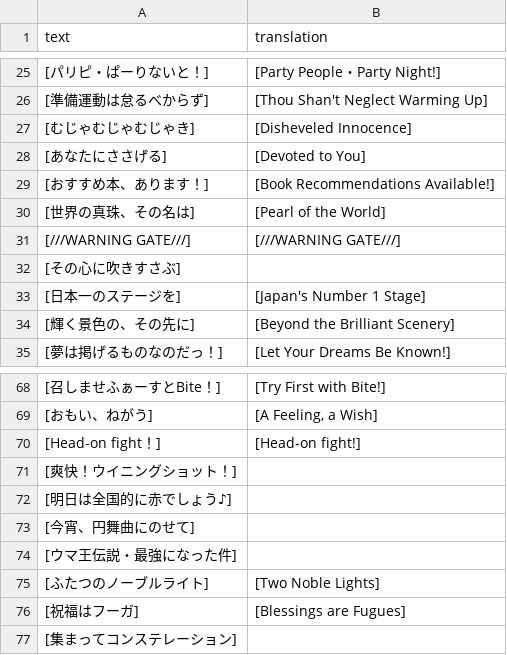
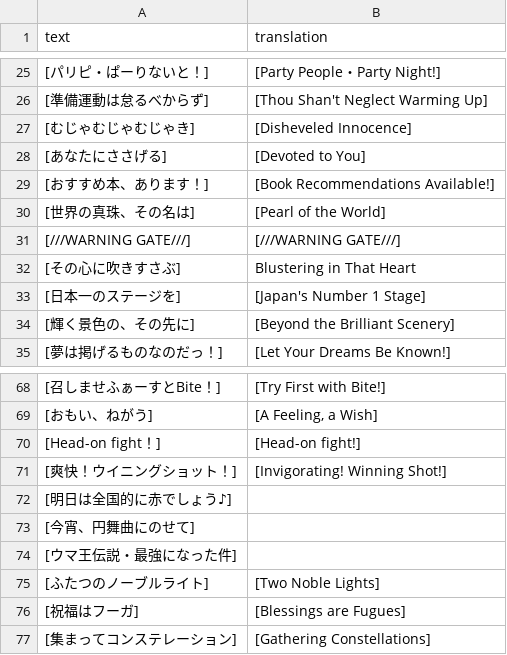
Before and after one commit to FabulousCupcake/umamusume-db-translate, a CSV file: src/data/support-title.csv, drawn as a sheet; only a part is shown, gaps mark what is left out.

Commit message:
Translate new card titles

```diff
--- a/src/data/support-title.csv
+++ b/src/data/support-title.csv
@@ -31,3 +31,3 @@
 "[///WARNING GATE///]","[///WARNING GATE///]"
-"[その心に吹きすさぶ]",""
+"[その心に吹きすさぶ]","Blustering in That Heart"
 "[日本一のステージを]","[Japan's Number 1 Stage]"
@@ -70,3 +70,3 @@
 "[Head-on fight！]","[Head-on fight!]"
-"[爽快！ウイニングショット！]",""
+"[爽快！ウイニングショット！]","[Invigorating! Winning Shot!]"
 "[明日は全国的に赤でしょう♪]",""
@@ -76,2 +76,2 @@
 "[祝福はフーガ]","[Blessings are Fugues]"
-"[集まってコンステレーション]",""
+"[集まってコンステレーション]","[Gathering Constellations]"
```
